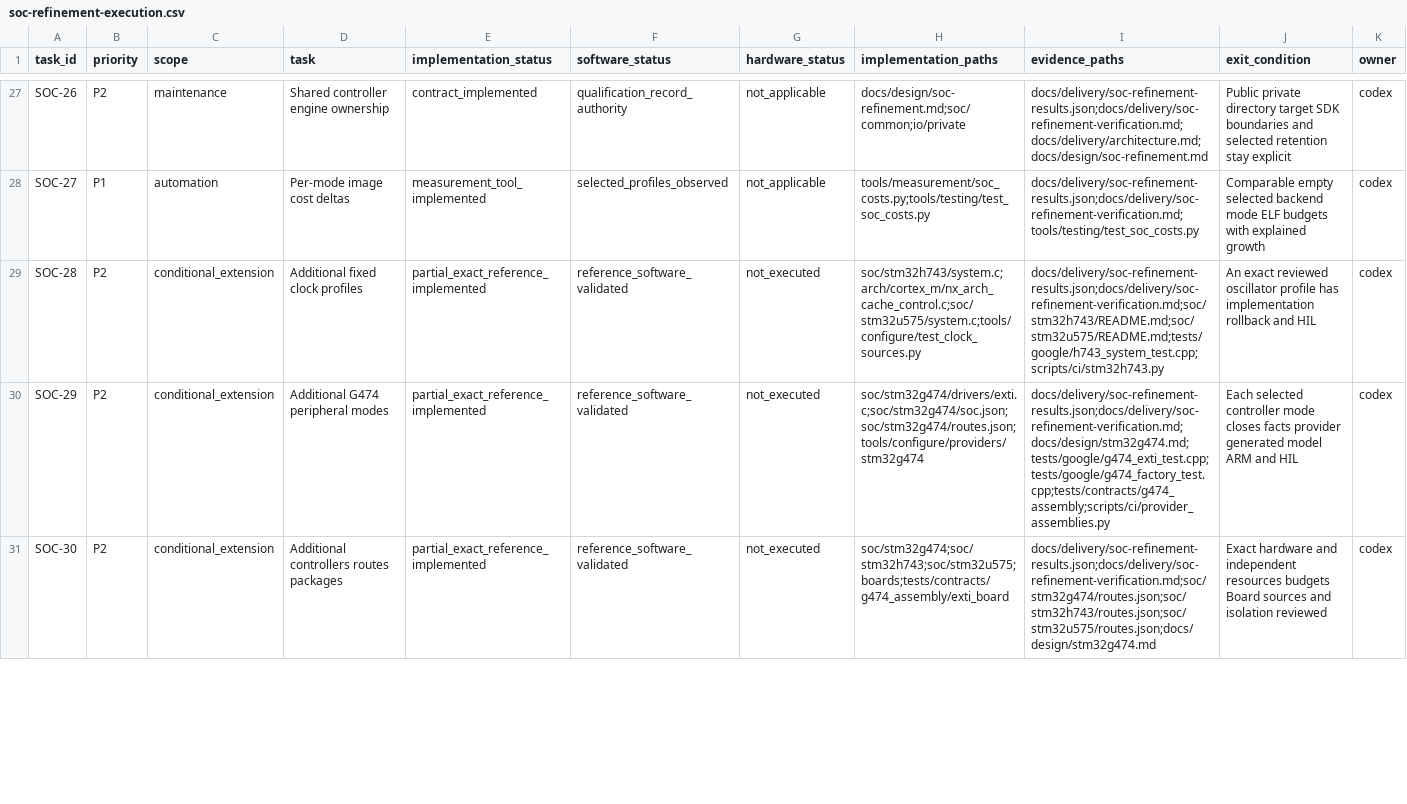
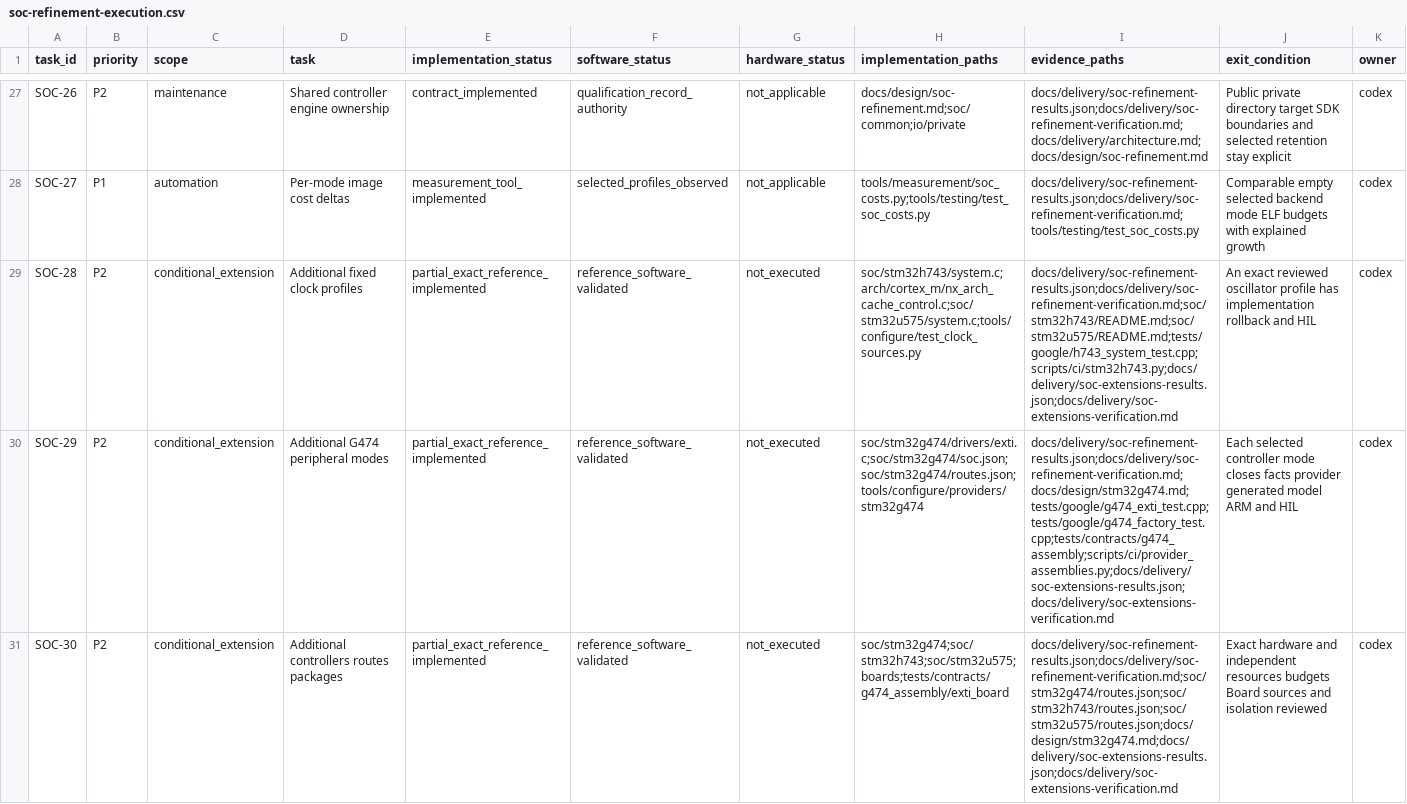
Before and after one commit to X-Gen-Lab/nexus, a CSV file: docs/design/soc-refinement-execution.csv, drawn as a sheet; only a part is shown, gaps mark what is left out; the diff covers the shown part only; the diff names each change by its address in the sheet, - before the commit and + after, or states it on an @@ line.

Commit message:
docs(delivery): seal verified SoC extension software evidence

```diff
--- a/docs/design/soc-refinement-execution.csv
+++ b/docs/design/soc-refinement-execution.csv
-I29 (evidence_paths): docs/delivery/soc-refinement-results.json;docs/delivery/soc-refinement-verification.md;soc/stm32h743/README.md;soc/stm32u575/README.md;tests/google/h743_system_test.cpp;scripts/ci/stm32h743.py
+I29 (evidence_paths): docs/delivery/soc-refinement-results.json;docs/delivery/soc-refinement-verification.md;soc/stm32h743/README.md;soc/stm32u575/README.md;tests/google/h743_system_test.cpp;scripts/ci/stm32h743.py;docs/delivery/soc-extensions-results.json;docs/delivery/soc-extensions-verification.md
-I30 (evidence_paths): docs/delivery/soc-refinement-results.json;docs/delivery/soc-refinement-verification.md;docs/design/stm32g474.md;tests/google/g474_exti_test.cpp;tests/google/g474_factory_test.cpp;tests/contracts/g474_assembly;scripts/ci/provider_assemblies.py
+I30 (evidence_paths): docs/delivery/soc-refinement-results.json;docs/delivery/soc-refinement-verification.md;docs/design/stm32g474.md;tests/google/g474_exti_test.cpp;tests/google/g474_factory_test.cpp;tests/contracts/g474_assembly;scripts/ci/provider_assemblies.py;docs/delivery/soc-extensions-results.json;docs/delivery/soc-extensions-verification.md
-I31 (evidence_paths): docs/delivery/soc-refinement-results.json;docs/delivery/soc-refinement-verification.md;soc/stm32g474/routes.json;soc/stm32h743/routes.json;soc/stm32u575/routes.json;docs/design/stm32g474.md
+I31 (evidence_paths): docs/delivery/soc-refinement-results.json;docs/delivery/soc-refinement-verification.md;soc/stm32g474/routes.json;soc/stm32h743/routes.json;soc/stm32u575/routes.json;docs/design/stm32g474.md;docs/delivery/soc-extensions-results.json;docs/delivery/soc-extensions-verification.md
```
Also changed, not shown: 3 edited cells elsewhere in this file, 6 other files.
